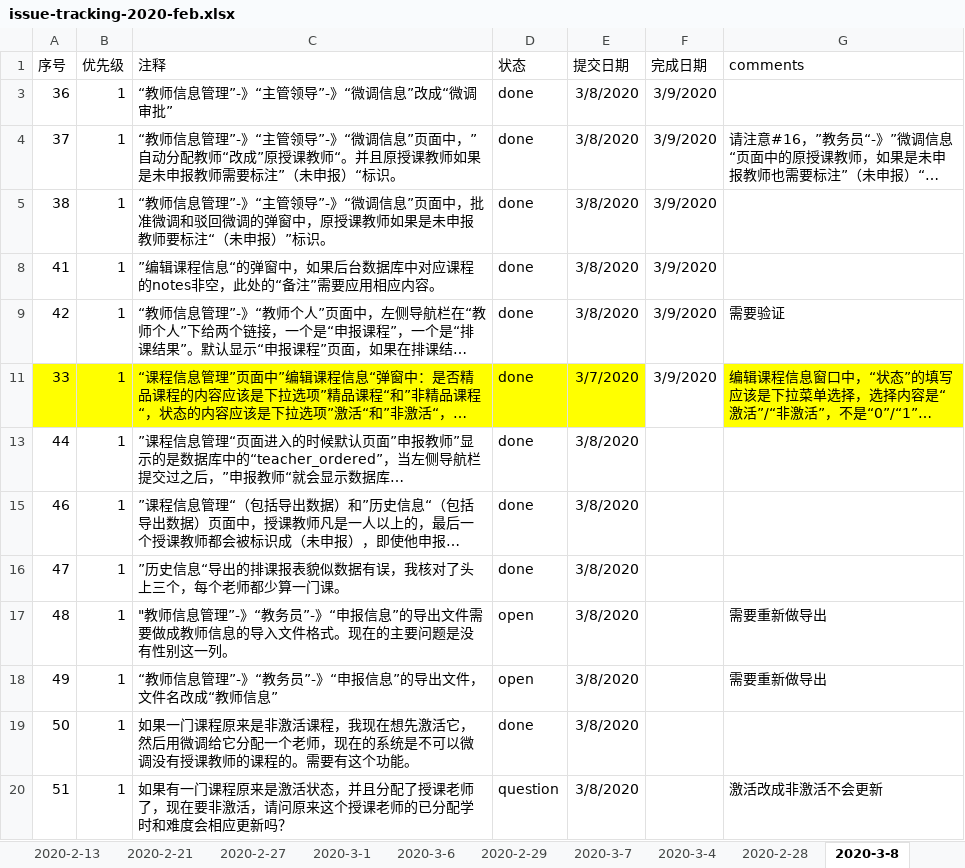
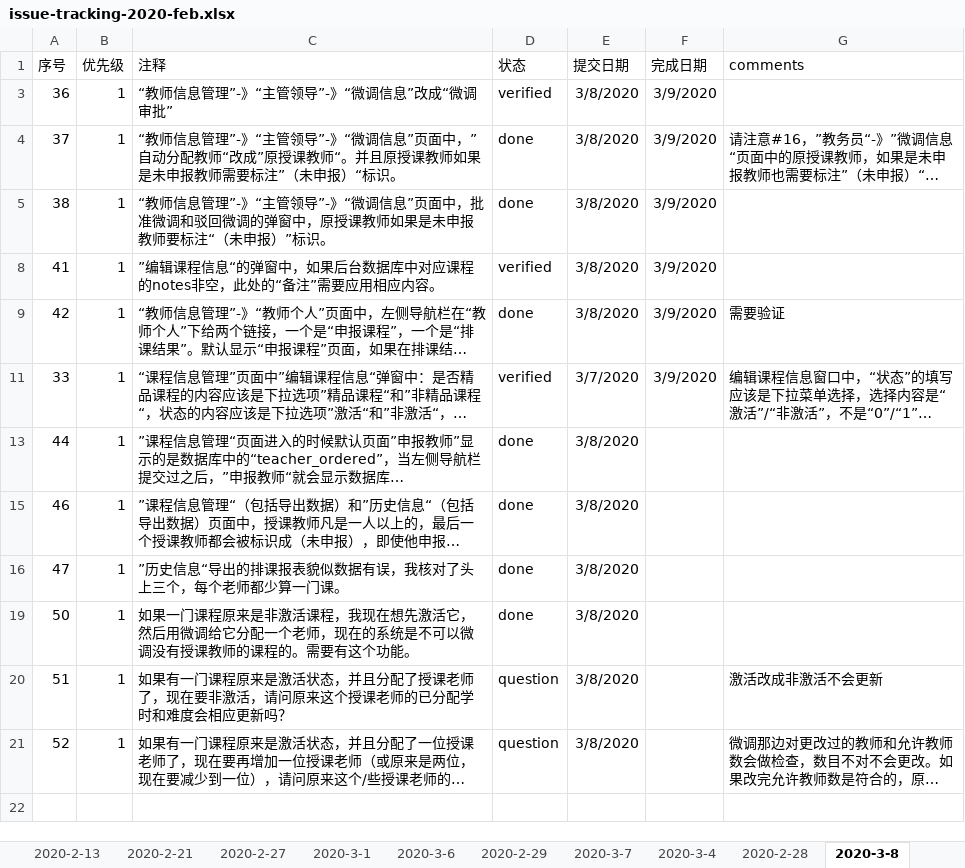
Before and after one commit to felixWEI/CM, an Excel workbook: issue-tracking-2020-feb.xlsx, sheet 2020-3-8, drawn as a sheet; only a part is shown; the shorter side is filled out with more unchanged rows; long unchanged cells end in …; values as stored, in another font and other column widths than the file's, no borders; the diff names each change by its address in the sheet, - before the commit and + after, or states it on an @@ line.

```diff
--- a/issue-tracking-2020-feb.xlsx (sheet 2020-3-8)
+++ b/issue-tracking-2020-feb.xlsx (sheet 2020-3-8)
-D3 (状态): done
+D3 (状态): verified
-D8 (状态): done
+D8 (状态): verified
-A11:E11 fill: #FFFF00
+A11:E11 fill: none
-D11 (状态): done
+D11 (状态): verified
-G11 fill: #FFFF00
+G11 fill: none
-row 17: 48 | 1 | "教师信息管理”-》“教务员”-》“申报信息”的导出文件需要做成教师信息的导入文件格式。现在的主要问题是没有性别这一列。 | open | 3/8/2020 |  | 需要重新做导出
-row 18: 49 | 1 | “教师信息管理”-》“教务员”-》“申报信息”的导出文件，文件名改成“教师信息” | open | 3/8/2020 |  | 需要重新做导出
```
Also changed, not shown: other sheet tabs, hidden cells, 4 other files.
